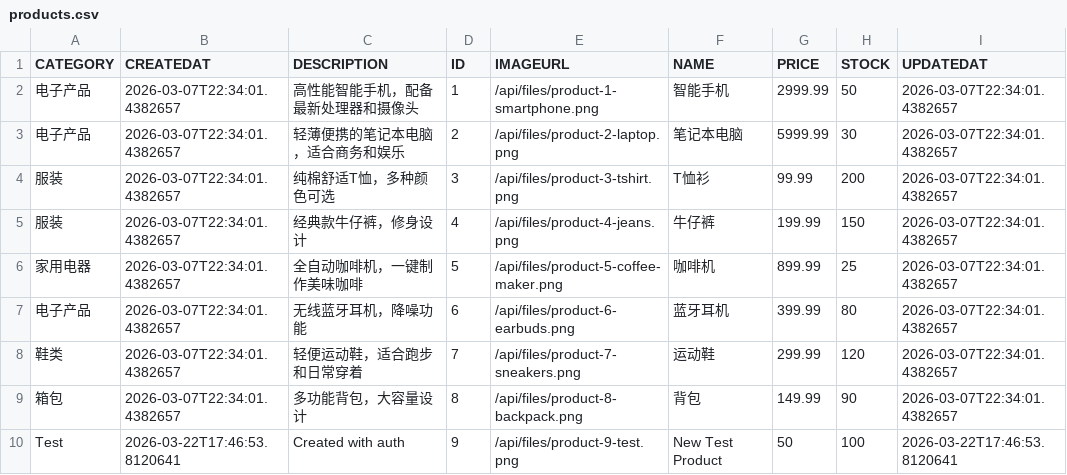
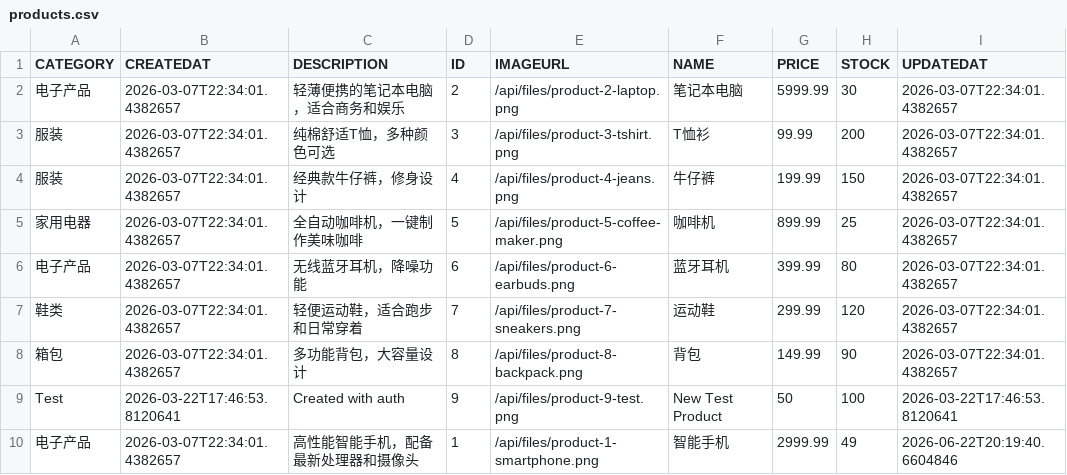
Before and after one commit to wenny1234/cursor_workspace, a CSV file: app-shop-001/data/csv/products.csv, drawn as a sheet; removed rows and columns are numbered as before the commit, all else as after; the diff names each change by its address in the sheet, - before the commit and + after, or states it on an @@ line.

Commit message:
add wms -shop -manage project

```diff
--- a/app-shop-001/data/csv/products.csv
+++ b/app-shop-001/data/csv/products.csv
-row 2: 电子产品 | 2026-03-07T22:34:01.4382657 | 高性能智能手机，配备最新处理器和摄像头 | 1 | /api/files/product-1-smartphone.png | 智能手机 | 2999.99 | 50 | 2026-03-07T22:34:01.4382657
+row 10: 电子产品 | 2026-03-07T22:34:01.4382657 | 高性能智能手机，配备最新处理器和摄像头 | 1 | /api/files/product-1-smartphone.png | 智能手机 | 2999.99 | 49 | 2026-06-22T20:19:40.6604846
```
Also changed, not shown: 30 other files.
